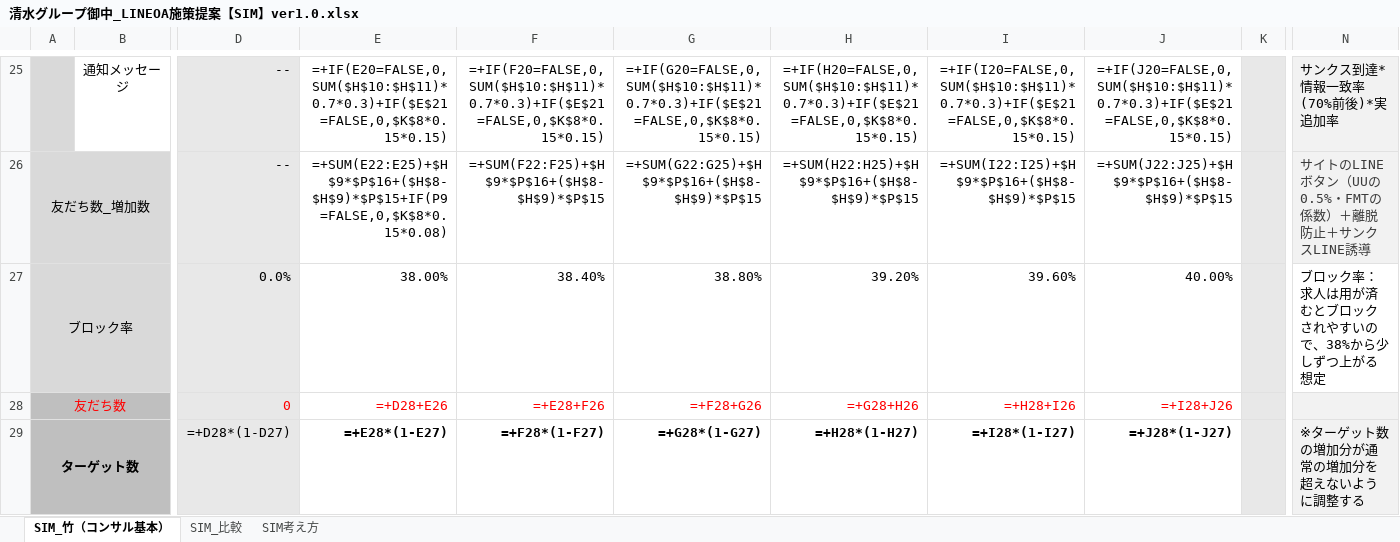
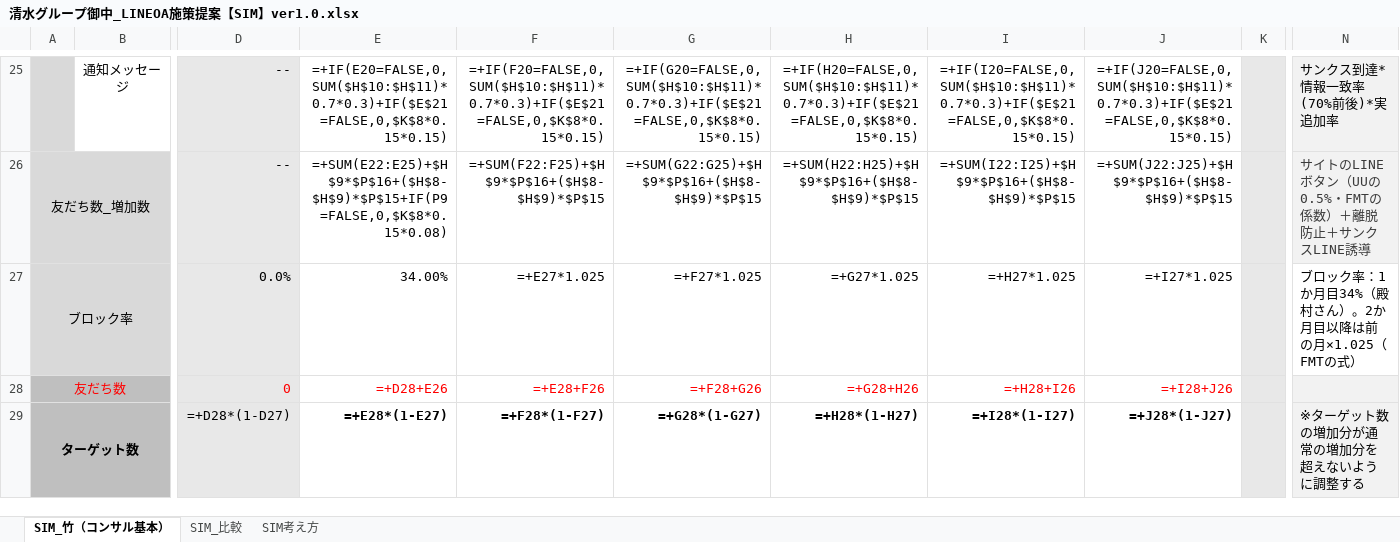
Before and after one commit to tonomura-r-dev/folder, an Excel workbook: 清水グループ御中_LINEOA施策提案【SIM】ver1.0.xlsx, sheet SIM_竹（コンサル基本）, drawn as a sheet; only a part is shown, gaps mark what is left out; values as stored, in another font and other column widths than the file's, no borders; formulas without a stored value are shown as written; the diff names each change by its address in the sheet, - before the commit and + after, or states it on an @@ line.

```diff
--- a/清水グループ御中_LINEOA施策提案【SIM】ver1.0.xlsx (sheet SIM_竹（コンサル基本）)
+++ b/清水グループ御中_LINEOA施策提案【SIM】ver1.0.xlsx (sheet SIM_竹（コンサル基本）)
-E27: 38.00%
+E27: 34.00%
-F27: 38.40%
+F27: =+E27*1.025
-G27: 38.80%
+G27: =+F27*1.025
-H27: 39.20%
+H27: =+G27*1.025
-I27: 39.60%
+I27: =+H27*1.025
-J27: 40.00%
+J27: =+I27*1.025
-N27: ブロック率：求人は用が済むとブロックされやすいので、38%から少しずつ上がる想定
+N27: ブロック率：1か月目34%（殿村さん）。2か月目以降は前の月×1.025（FMTの式）
```
Also changed, not shown: 3 other files.
